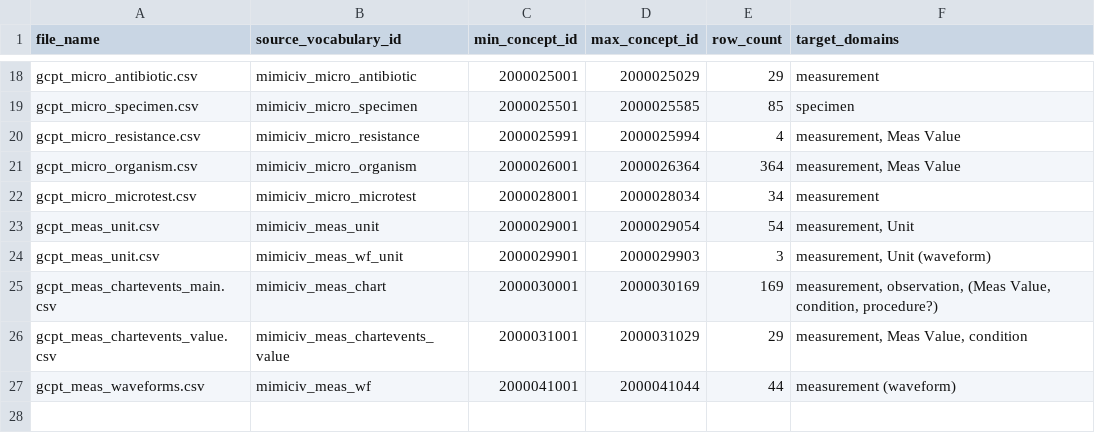
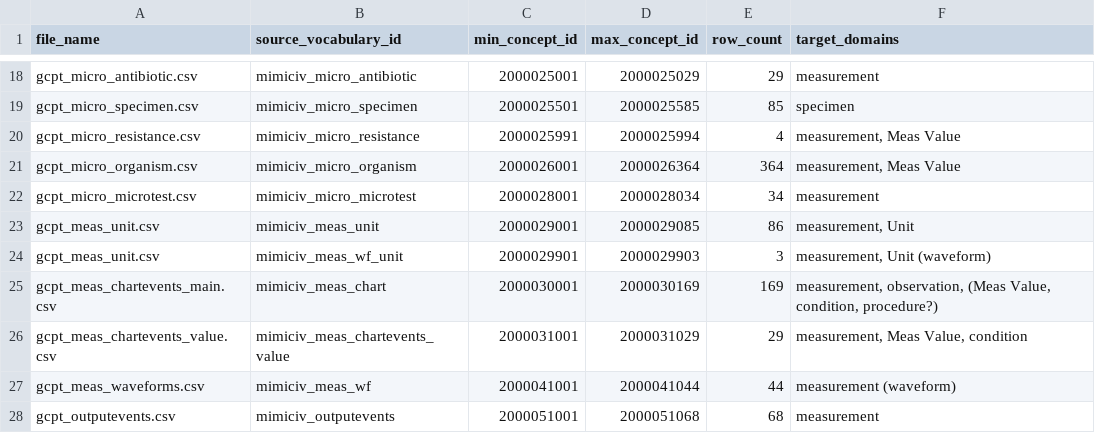
Before and after one commit to OHDSI/MIMIC, a TSV file: custom_mapping_csv/custom_mapping_list.tsv, drawn as a sheet; only a part is shown, gaps mark what is left out.

```diff
--- a/custom_mapping_csv/custom_mapping_list.tsv
+++ b/custom_mapping_csv/custom_mapping_list.tsv
@@ -22,3 +22,3 @@ gcpt_micro_organism.csv	mimiciv_micro_organism	2000026001	2000026364	364	measure
 gcpt_micro_microtest.csv	mimiciv_micro_microtest	2000028001	2000028034	34	measurement
-gcpt_meas_unit.csv	mimiciv_meas_unit	2000029001	2000029054	54	measurement, Unit
+gcpt_meas_unit.csv	mimiciv_meas_unit	2000029001	2000029085	86	measurement, Unit
 gcpt_meas_unit.csv	mimiciv_meas_wf_unit	2000029901	2000029903	3	measurement, Unit (waveform)
@@ -27 +27,2 @@ gcpt_meas_chartevents_value.csv	mimiciv_meas_chartevents_value	2000031001	200003
 gcpt_meas_waveforms.csv	mimiciv_meas_wf	2000041001	2000041044	44	measurement (waveform)
+gcpt_outputevents.csv	mimiciv_outputevents	2000051001	2000051068	68	measurement
```
Also changed, not shown: custom_mapping_csv/gcpt_meas_unit.csv, 4 other files.
